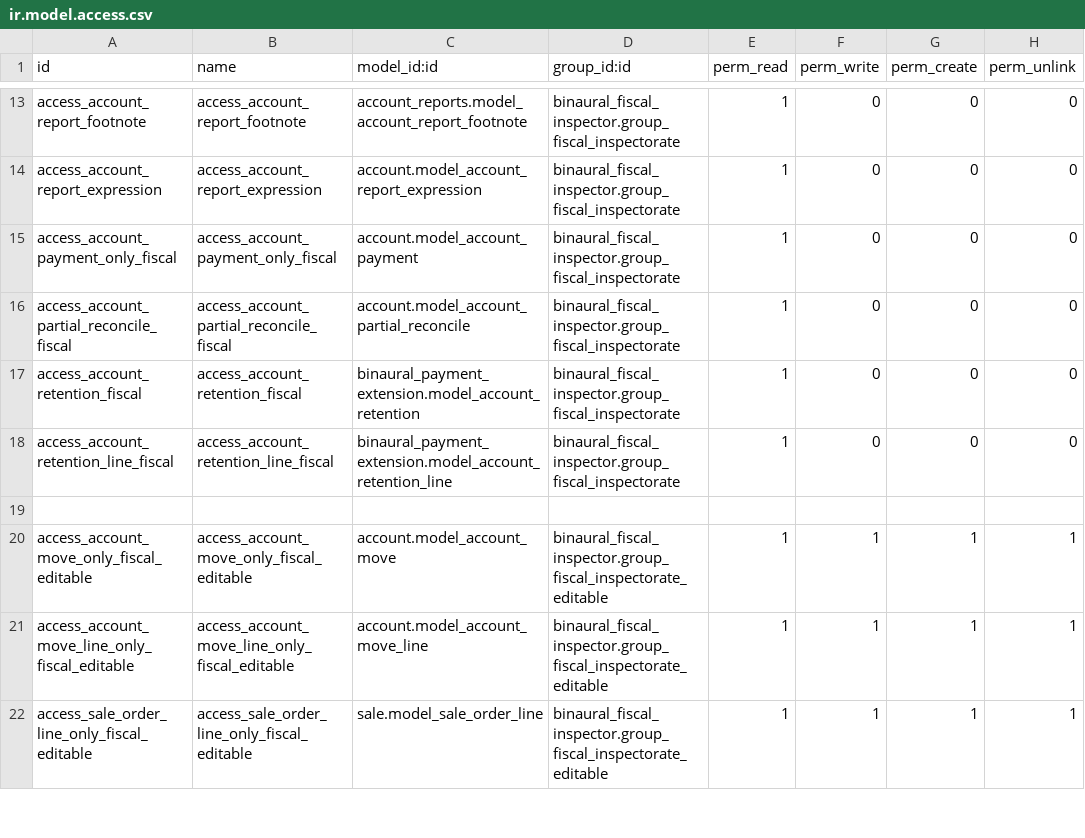
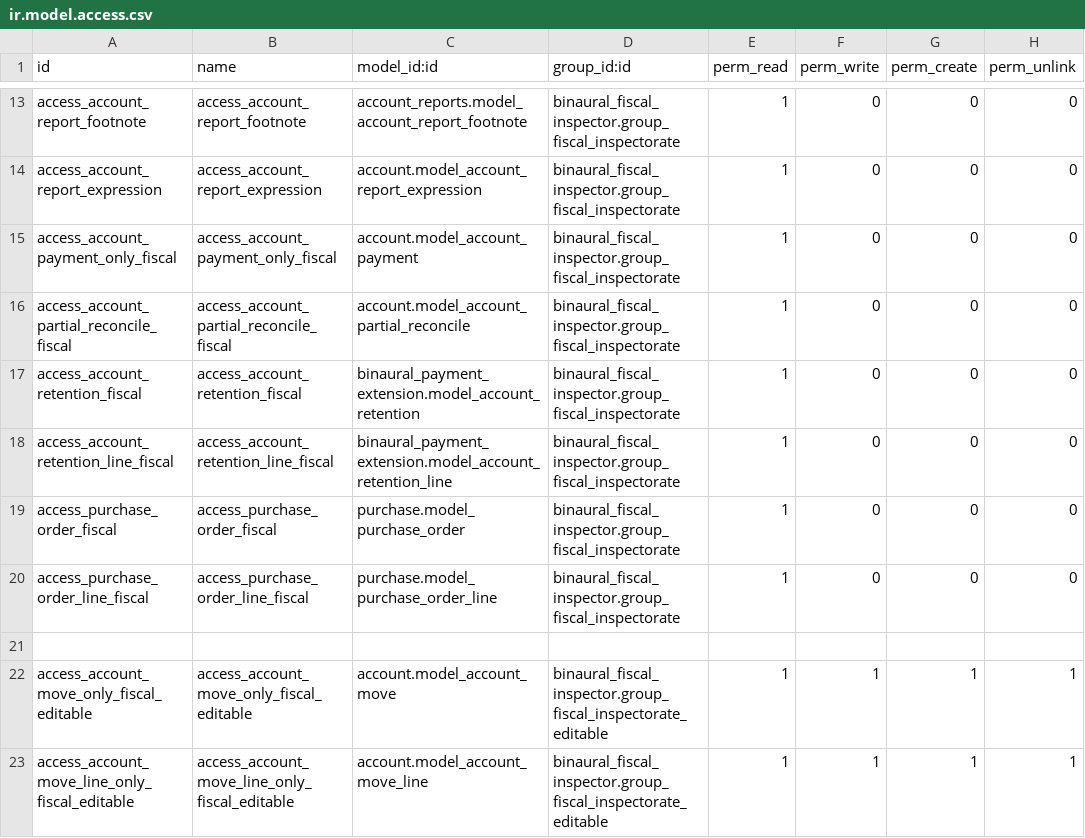
Before and after one commit to binaural-dev/odoo-venezuela, a CSV file: integra/binaural_fiscal_inspector/security/ir.model.access.csv, drawn as a sheet; only a part is shown, gaps mark what is left out; the shorter side is filled out with more unchanged rows; the diff names each change by its address in the sheet, - before the commit and + after, or states it on an @@ line.

```diff
--- a/integra/binaural_fiscal_inspector/security/ir.model.access.csv
+++ b/integra/binaural_fiscal_inspector/security/ir.model.access.csv
+row 19: access_purchase_order_fiscal | access_purchase_order_fiscal | purchase.model_purchase_order | binaural_fiscal_inspector.group_fiscal_inspectorate | 1 | 0 | 0 | 0
+row 20: access_purchase_order_line_fiscal | access_purchase_order_line_fiscal | purchase.model_purchase_order_line | binaural_fiscal_inspector.group_fiscal_inspectorate | 1 | 0 | 0 | 0
```
Also changed, not shown: integra/binaural_payment_extension/security/ir.model.access.csv, 2 other files.
